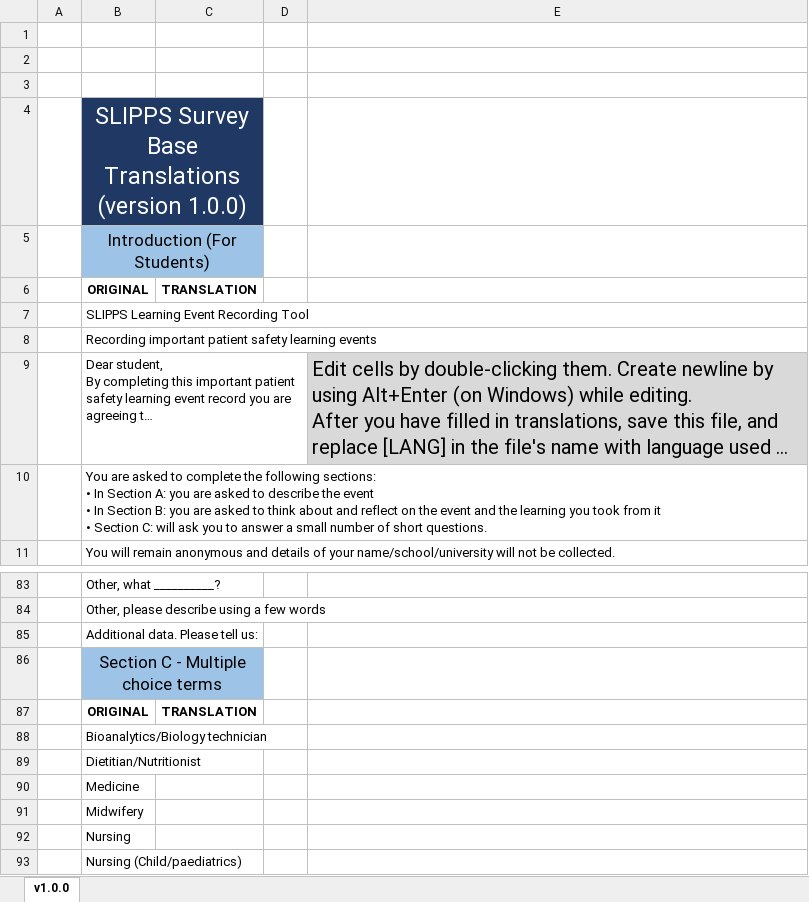
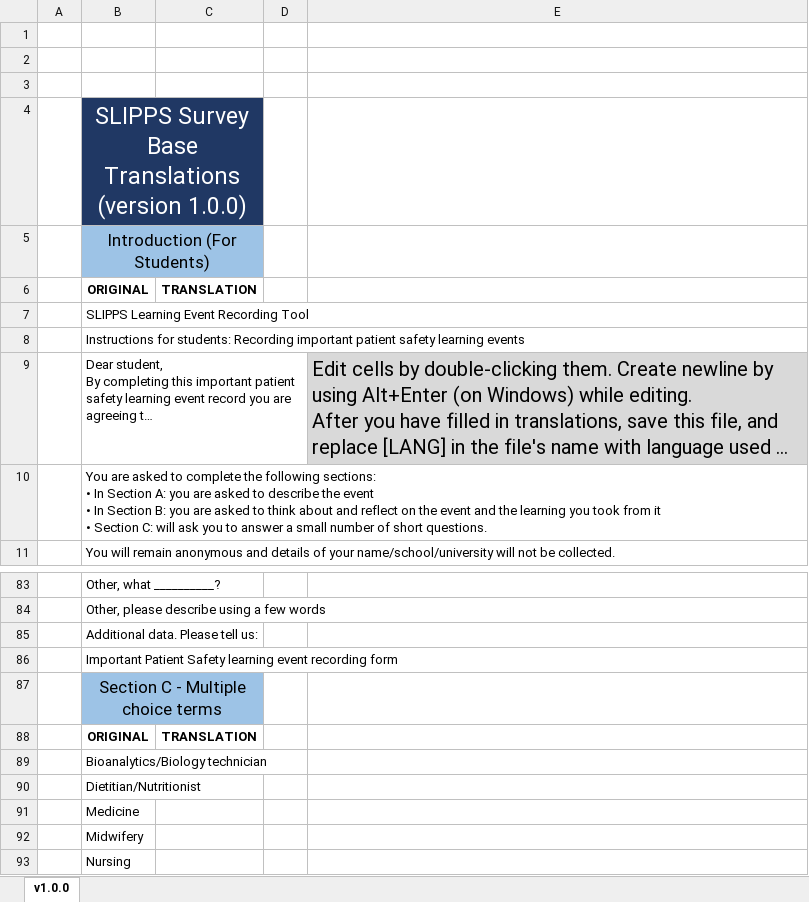
Before and after one commit to Tyaisurm/DECSV, an Excel workbook: translation_documents/SLIPPS_SURVEY_BASE_v1.0.0_LANG.xlsx, sheet v1.0.0, drawn as a sheet; only a part is shown, gaps mark what is left out; the shorter side is filled out with more unchanged rows; long unchanged cells end in …; values as stored, in another font and other column widths than the file's, no borders; charts and pictures not drawn; the diff names each change by its address in the sheet, - before the commit and + after, or states it on an @@ line.

Commit message:
translation template updated

```diff
--- a/translation_documents/SLIPPS_SURVEY_BASE_v1.0.0_LANG.xlsx (sheet v1.0.0)
+++ b/translation_documents/SLIPPS_SURVEY_BASE_v1.0.0_LANG.xlsx (sheet v1.0.0)
-B8: Recording important…
+B8: Instructions for students: Recording important…
+row 86:  | Important Patient Safety learning event recording form
```
